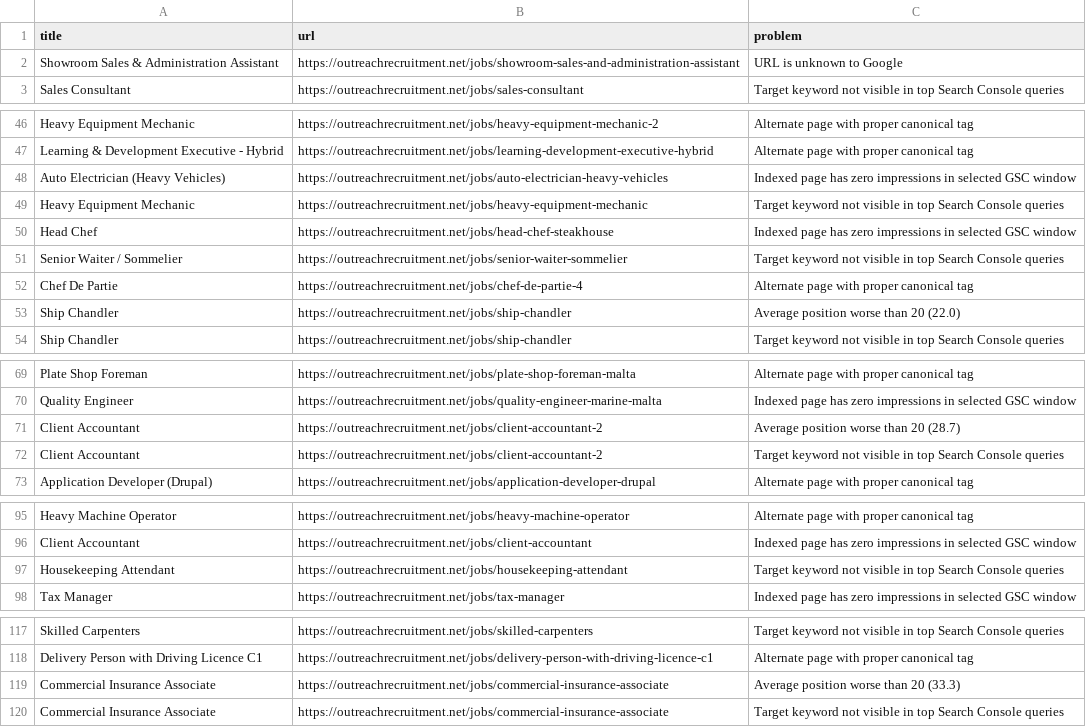
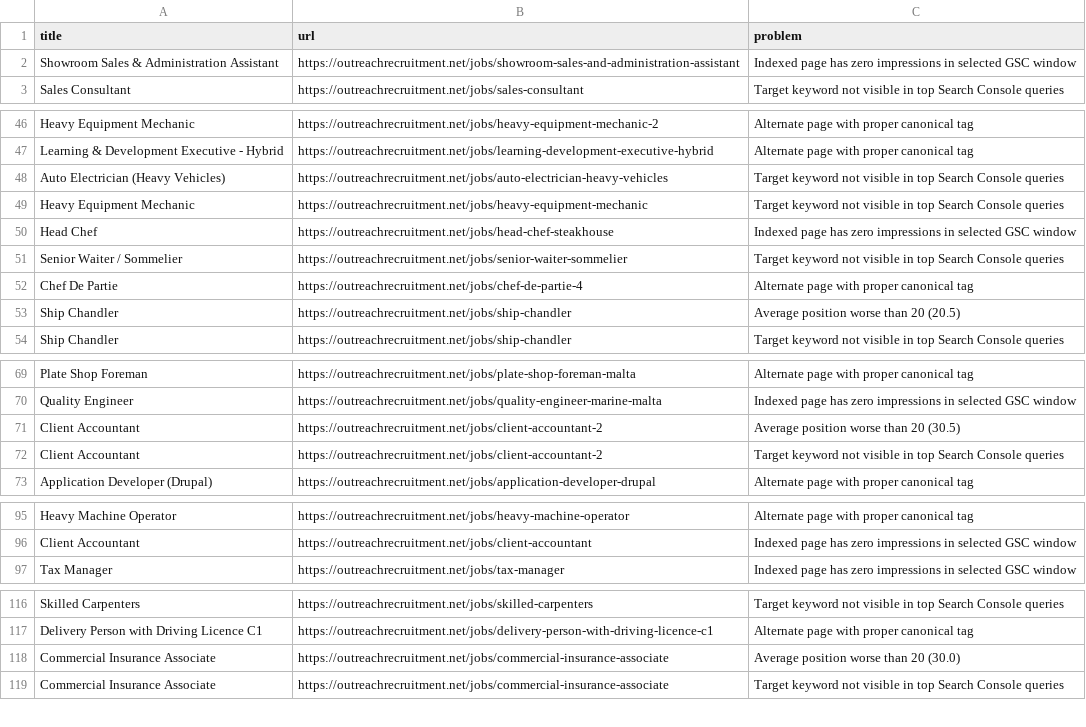
Before and after one commit to sofyanebarakat-beep/OutreachRecruitment-Jobs-in-Malta, a CSV file: reports/gsc_indexing_problems.csv, drawn as a sheet; only a part is shown, gaps mark what is left out.

```diff
--- a/reports/gsc_indexing_problems.csv
+++ b/reports/gsc_indexing_problems.csv
@@ -1,3 +1,3 @@
 title,url,problem
-Showroom Sales & Administration Assistant,https://outreachrecruitment.net/jobs/showroom-sales-and-administration-assistant,URL is unknown to Google
+Showroom Sales & Administration Assistant,https://outreachrecruitment.net/jobs/showroom-sales-and-administration-assistant,Indexed page has zero impressions in selected GSC window
 Sales Consultant,https://outreachrecruitment.net/jobs/sales-consultant,Target keyword not visible in top Search Console queries
@@ -47,3 +47,3 @@ Heavy Equipment Mechanic,https://outreachrecruitment.net/jobs/heavy-equipment-me
 Learning & Development Executive - Hybrid,https://outreachrecruitment.net/jobs/learning-development-executive-hybrid,Alternate page with proper canonical tag
-Auto Electrician (Heavy Vehicles),https://outreachrecruitment.net/jobs/auto-electrician-heavy-vehicles,Indexed page has zero impressions in selected GSC window
+Auto Electrician (Heavy Vehicles),https://outreachrecruitment.net/jobs/auto-electrician-heavy-vehicles,Target keyword not visible in top Search Console queries
 Heavy Equipment Mechanic,https://outreachrecruitment.net/jobs/heavy-equipment-mechanic,Target keyword not visible in top Search Console queries
@@ -52,3 +52,3 @@ Senior Waiter / Sommelier,https://outreachrecruitment.net/jobs/senior-waiter-som
 Chef De Partie,https://outreachrecruitment.net/jobs/chef-de-partie-4,Alternate page with proper canonical tag
-Ship Chandler,https://outreachrecruitment.net/jobs/ship-chandler,Average position worse than 20 (22.0)
+Ship Chandler,https://outreachrecruitment.net/jobs/ship-chandler,Average position worse than 20 (20.5)
 Ship Chandler,https://outreachrecruitment.net/jobs/ship-chandler,Target keyword not visible in top Search Console queries
@@ -70,3 +70,3 @@ Plate Shop Foreman,https://outreachrecruitment.net/jobs/plate-shop-foreman-malta
 Quality Engineer,https://outreachrecruitment.net/jobs/quality-engineer-marine-malta,Indexed page has zero impressions in selected GSC window
-Client Accountant,https://outreachrecruitment.net/jobs/client-accountant-2,Average position worse than 20 (28.7)
+Client Accountant,https://outreachrecruitment.net/jobs/client-accountant-2,Average position worse than 20 (30.5)
 Client Accountant,https://outreachrecruitment.net/jobs/client-accountant-2,Target keyword not visible in top Search Console queries
@@ -96,3 +96,2 @@ Heavy Machine Operator,https://outreachrecruitment.net/jobs/heavy-machine-operat
 Client Accountant,https://outreachrecruitment.net/jobs/client-accountant,Indexed page has zero impressions in selected GSC window
-Housekeeping Attendant,https://outreachrecruitment.net/jobs/housekeeping-attendant,Target keyword not visible in top Search Console queries
 Tax Manager,https://outreachrecruitment.net/jobs/tax-manager,Indexed page has zero impressions in selected GSC window
@@ -118,3 +117,3 @@ Skilled Carpenters,https://outreachrecruitment.net/jobs/skilled-carpenters,Targe
 Delivery Person with Driving Licence C1,https://outreachrecruitment.net/jobs/delivery-person-with-driving-licence-c1,Alternate page with proper canonical tag
-Commercial Insurance Associate,https://outreachrecruitment.net/jobs/commercial-insurance-associate,Average position worse than 20 (33.3)
+Commercial Insurance Associate,https://outreachrecruitment.net/jobs/commercial-insurance-associate,Average position worse than 20 (30.0)
 Commercial Insurance Associate,https://outreachrecruitment.net/jobs/commercial-insurance-associate,Target keyword not visible in top Search Console queries
```
Also changed, not shown: reports/gsc_search_performance.csv, reports/gsc_url_inspection.csv, 12 other files.
